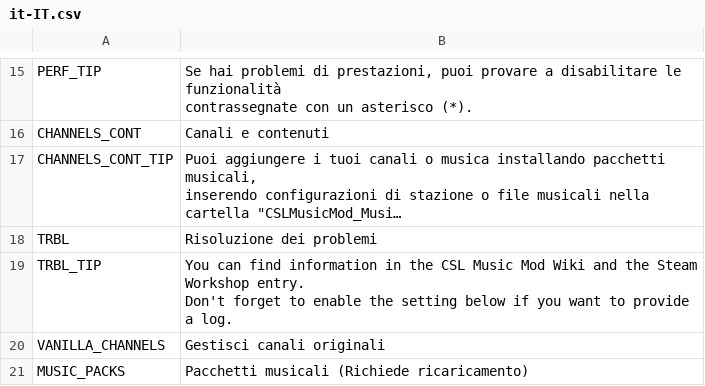
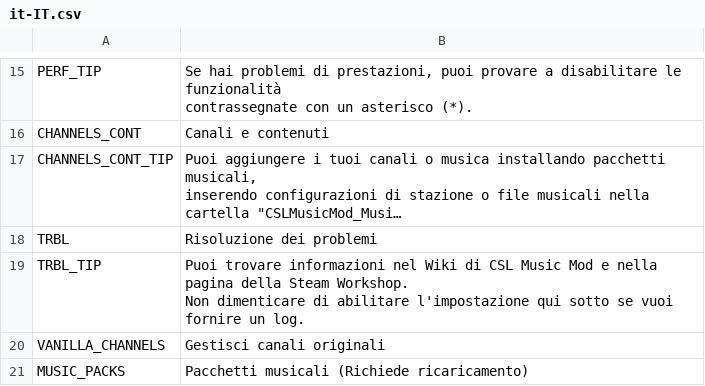
Before and after one commit to will258012/CSLMusicModRevisited, a CSV file: CSLMusicMod/Translations/it-IT.csv, drawn as a sheet; only a part is shown, gaps mark what is left out; long unchanged cells end in …; ↵ is a line break in a cell; the diff names each change by its address in the sheet, - before the commit and + after, or states it on an @@ line.

Commit message:
New translations en-en.csv (Italian)

```diff
--- a/CSLMusicMod/Translations/it-IT.csv
+++ b/CSLMusicMod/Translations/it-IT.csv
-B19: You can find information in the CSL Music Mod Wiki and the Steam Workshop entry. ↵ Don't forget to enable the setting below if you want to provide a log.
+B19: Puoi trovare informazioni nel Wiki di CSL Music Mod e nella pagina della Steam Workshop. ↵ Non dimenticare di abilitare l'impostazione qui sotto se vuoi fornire un log.
```
